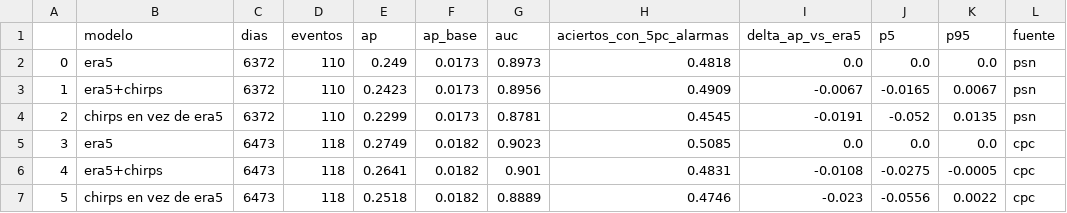
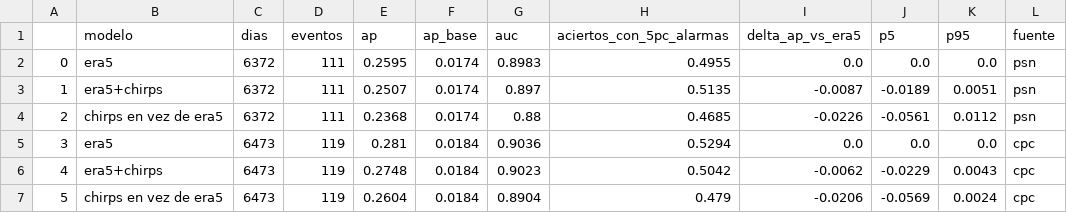
Before and after one commit to Illapa-Labs/illapa-research, a CSV file: catalogo/t28_modelo.csv, drawn as a sheet.

```diff
--- a/catalogo/t28_modelo.csv
+++ b/catalogo/t28_modelo.csv
@@ -1,7 +1,7 @@
 ,modelo,dias,eventos,ap,ap_base,auc,aciertos_con_5pc_alarmas,delta_ap_vs_era5,p5,p95,fuente
-0,era5,6372,110,0.249,0.0173,0.8973,0.4818,0.0,0.0,0.0,psn
-1,era5+chirps,6372,110,0.2423,0.0173,0.8956,0.4909,-0.0067,-0.0165,0.0067,psn
-2,chirps en vez de era5,6372,110,0.2299,0.0173,0.8781,0.4545,-0.0191,-0.052,0.0135,psn
-3,era5,6473,118,0.2749,0.0182,0.9023,0.5085,0.0,0.0,0.0,cpc
-4,era5+chirps,6473,118,0.2641,0.0182,0.901,0.4831,-0.0108,-0.0275,-0.0005,cpc
-5,chirps en vez de era5,6473,118,0.2518,0.0182,0.8889,0.4746,-0.023,-0.0556,0.0022,cpc
+0,era5,6372,111,0.2595,0.0174,0.8983,0.4955,0.0,0.0,0.0,psn
+1,era5+chirps,6372,111,0.2507,0.0174,0.897,0.5135,-0.0087,-0.0189,0.0051,psn
+2,chirps en vez de era5,6372,111,0.2368,0.0174,0.88,0.4685,-0.0226,-0.0561,0.0112,psn
+3,era5,6473,119,0.281,0.0184,0.9036,0.5294,0.0,0.0,0.0,cpc
+4,era5+chirps,6473,119,0.2748,0.0184,0.9023,0.5042,-0.0062,-0.0229,0.0043,cpc
+5,chirps en vez de era5,6473,119,0.2604,0.0184,0.8904,0.479,-0.0206,-0.0569,0.0024,cpc
```
Also changed, not shown: catalogo/t28_dias_huaico.csv, 3 other files.
